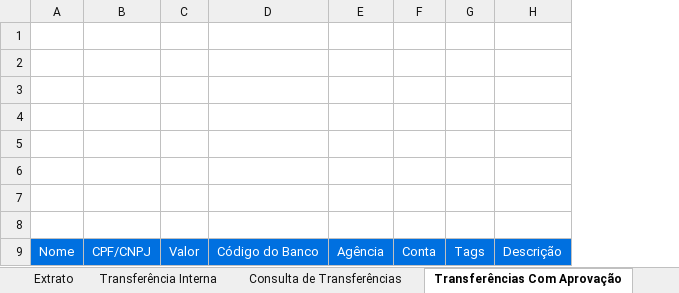
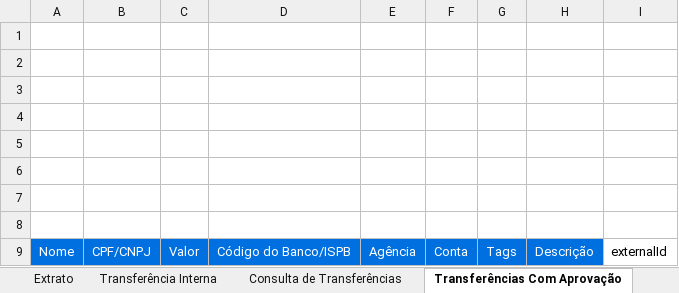
Before and after one commit to BlueOcean5911/excel-sdk-integration, an Excel workbook: starkbank-sdk.xlsm, sheet Transferências Com Aprovação, drawn as a sheet; values as stored, in another font and other column widths than the file's, no borders; charts and pictures not drawn; removed rows and columns are numbered as before the commit, all else as after; the diff names each change by its address in the sheet, - before the commit and + after, or states it on an @@ line.

Commit message:
Improve transfer approval experience and add clear approval orders button

```diff
--- a/starkbank-sdk.xlsm (sheet Transferências Com Aprovação)
+++ b/starkbank-sdk.xlsm (sheet Transferências Com Aprovação)
-column D, row 9: Código do Banco
+column D, row 9: Código do Banco/ISPB
+column I, row 9: externalId
```
Also changed, not shown: sheet Principal, charts or pictures, 6 other files.
